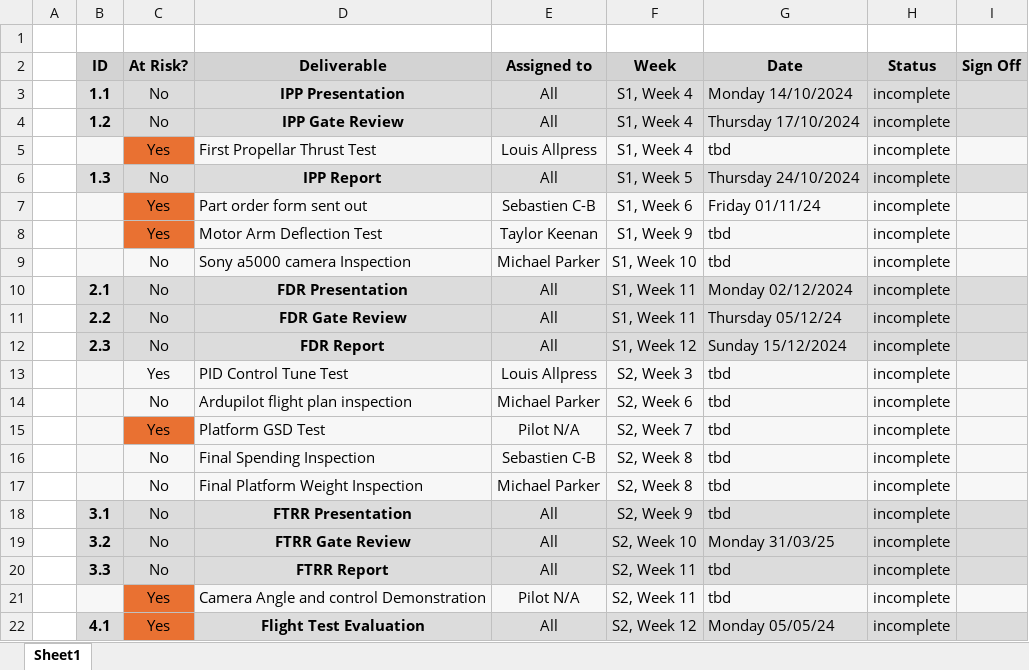
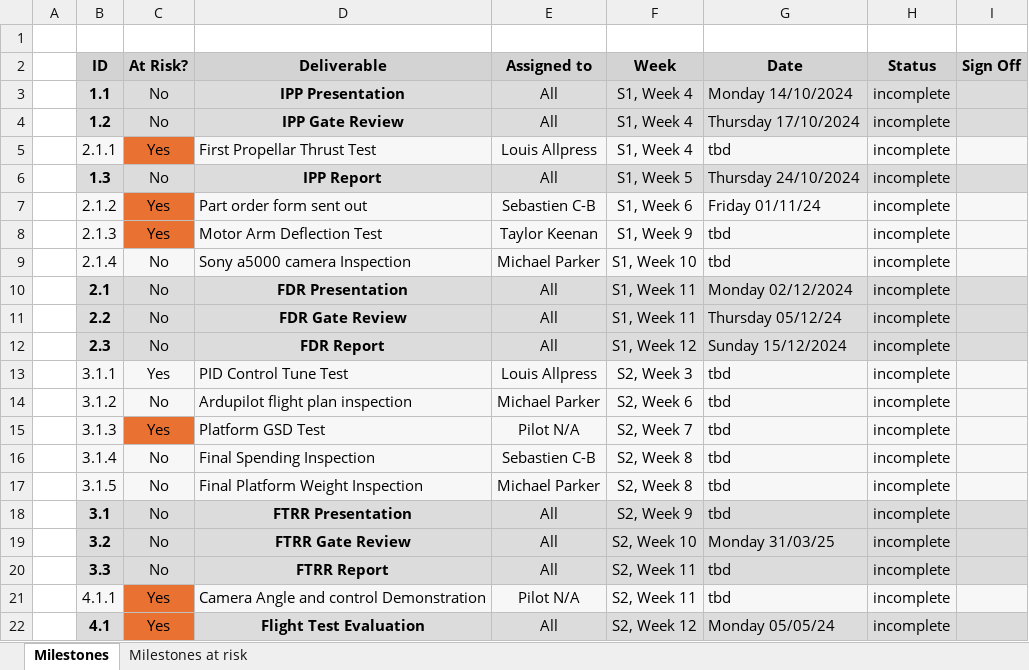
Before and after one commit to sgmpark2/Final-Project, an Excel workbook: Deliverables.xlsx, sheet Milestones, drawn as a sheet; values as stored, in another font and other column widths than the file's, no borders; the diff names each change by its address in the sheet, - before the commit and + after, or states it on an @@ line.

Commit message:
Added IDs

```diff
--- a/Deliverables.xlsx (sheet Milestones)
+++ b/Deliverables.xlsx (sheet Milestones)
-sheet tab: Sheet1
+sheet tab: Milestones
+sheet tab: Milestones at risk
-B5 (ID): (empty)
+B5 (ID): 2.1.1
-B7 (ID): (empty)
+B7 (ID): 2.1.2
-B8 (ID): (empty)
+B8 (ID): 2.1.3
-B9 (ID): (empty)
+B9 (ID): 2.1.4
-B13 (ID): (empty)
+B13 (ID): 3.1.1
-B14 (ID): (empty)
+B14 (ID): 3.1.2
-B15 (ID): (empty)
+B15 (ID): 3.1.3
-B16 (ID): (empty)
+B16 (ID): 3.1.4
-B17 (ID): (empty)
+B17 (ID): 3.1.5
-B21 (ID): (empty)
+B21 (ID): 4.1.1
```
